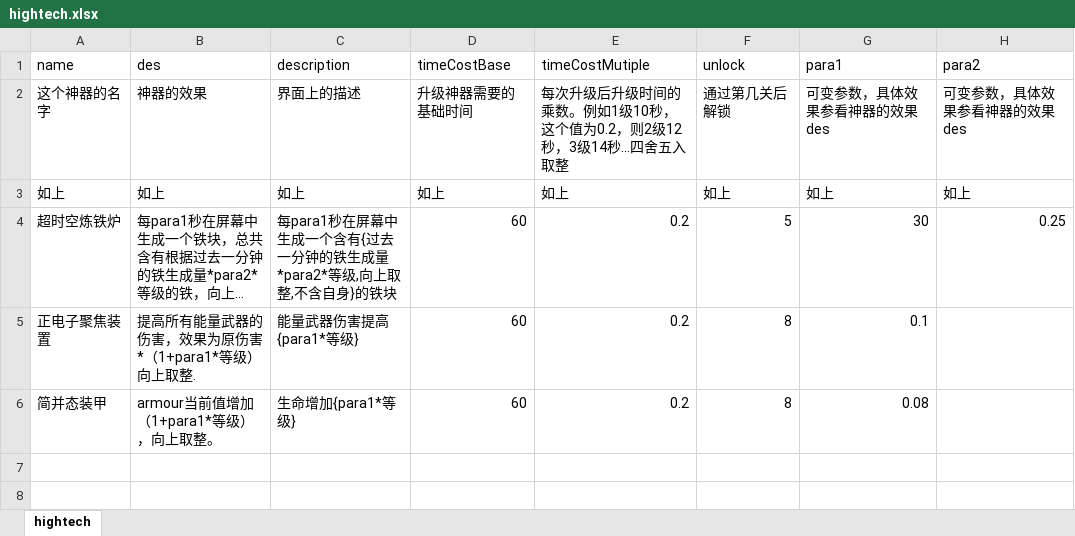
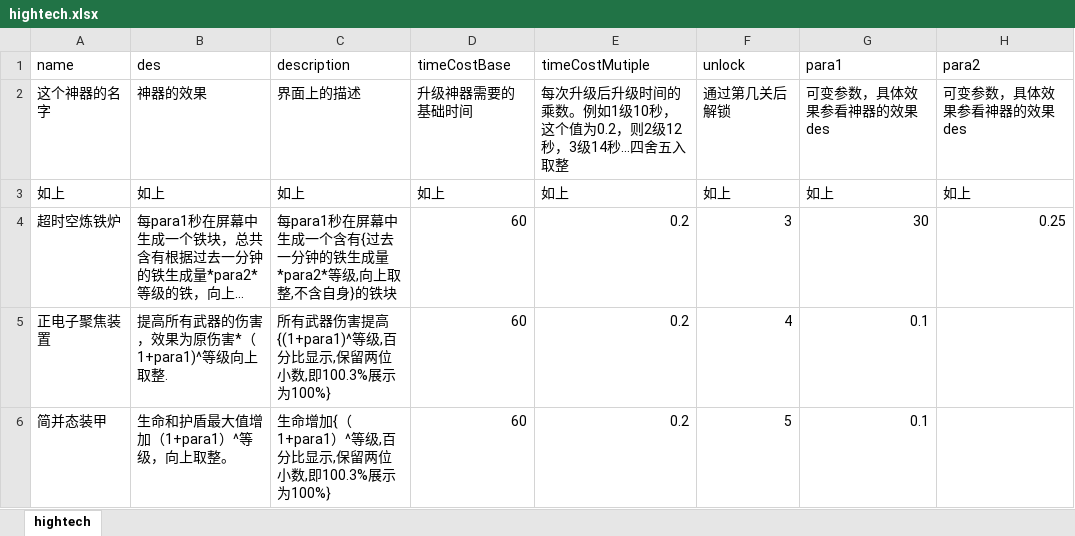
Before and after one commit to rlmclmc2-boop/space_idle, an Excel workbook: space-battleship/config_excel/hightech.xlsx, sheet hightech, drawn as a sheet; long unchanged cells end in …; values as stored, in another font and other column widths than the file's, no borders; the diff names each change by its address in the sheet, - before the commit and + after, or states it on an @@ line.

```diff
--- a/space-battleship/config_excel/hightech.xlsx (sheet hightech)
+++ b/space-battleship/config_excel/hightech.xlsx (sheet hightech)
-F4 (unlock): 5
+F4 (unlock): 3
-B5 (des): 提高所有能量武器的伤害，效果为原伤害*（1+para1*等级）向上取整.
+B5 (des): 提高所有武器的伤害，效果为原伤害*（1+para1)^等级向上取整.
-C5 (description): 能量武器伤害提高{para1*等级}
+C5 (description): 所有武器伤害提高{(1+para1)^等级,百分比显示,保留两位小数,即100.3%展示为100%}
-F5 (unlock): 8
+F5 (unlock): 4
-B6 (des): armour当前值增加（1+para1*等级），向上取整。
+B6 (des): 生命和护盾最大值增加（1+para1）^等级，向上取整。
-C6 (description): 生命增加{para1*等级}
+C6 (description): 生命增加{（1+para1）^等级,百分比显示,保留两位小数,即100.3%展示为100%}
-F6 (unlock): 8
+F6 (unlock): 5
-G6 (para1): 0.08
+G6 (para1): 0.1
```
Also changed, not shown: space-battleship/config_excel/config.xlsx, space-battleship/config_excel/equipment.xlsx, 54 other files.
